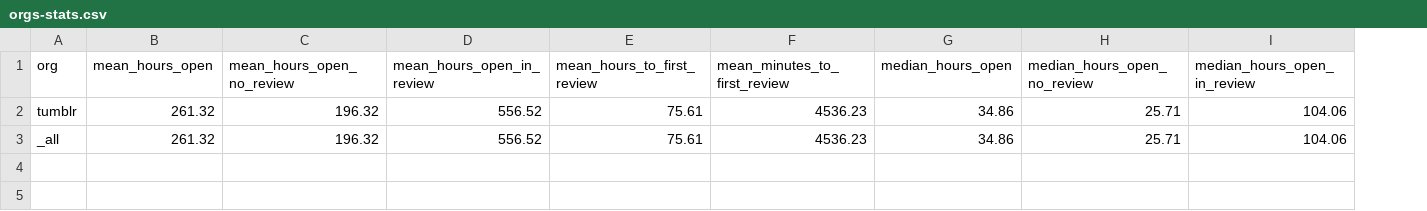
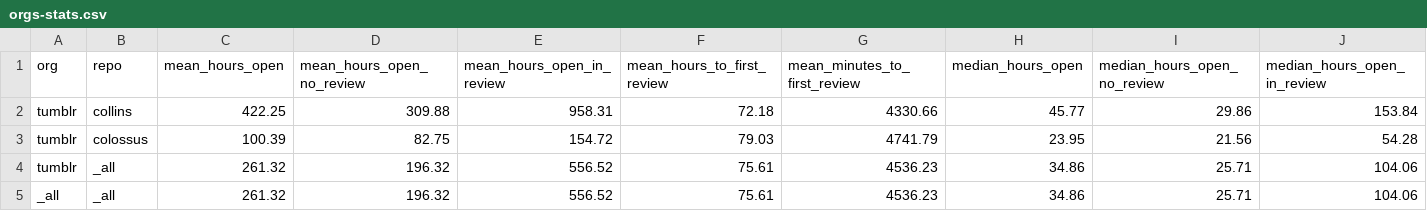
Before and after one commit to diptamay/git-stats, a CSV file: generated/orgs-stats.csv, drawn as a sheet; only a part is shown; addresses are those after the commit; rows hold the shown columns only; the diff names each change by its address in the sheet, - before the commit and + after, or states it on an @@ line.

Commit message:
E2E stats

```diff
--- a/generated/orgs-stats.csv
+++ b/generated/orgs-stats.csv
+column B (repo), rows 4-5: _all | _all
+row 2: tumblr | collins | 422.25 | 309.88 | 958.31 | 72.18 | 4330.66 | 45.77 | 29.86 | 153.84
+row 3: tumblr | colossus | 100.39 | 82.75 | 154.72 | 79.03 | 4741.79 | 23.95 | 21.56 | 54.28
```
Also changed, not shown: 2 other files.
